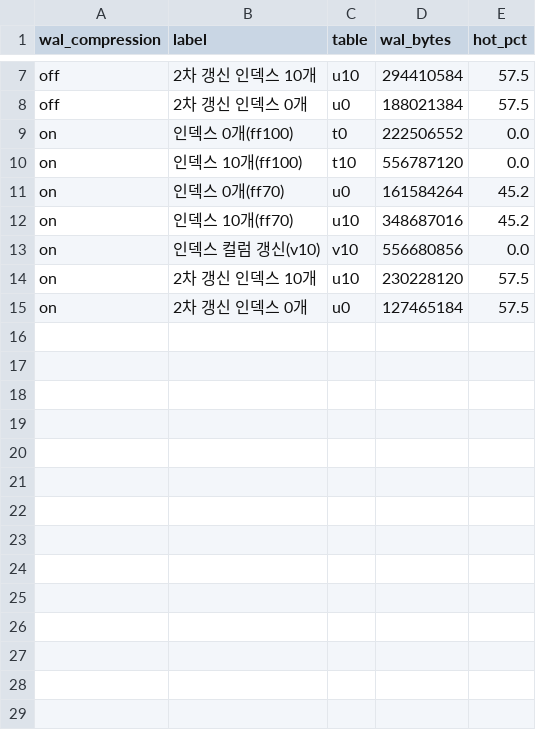
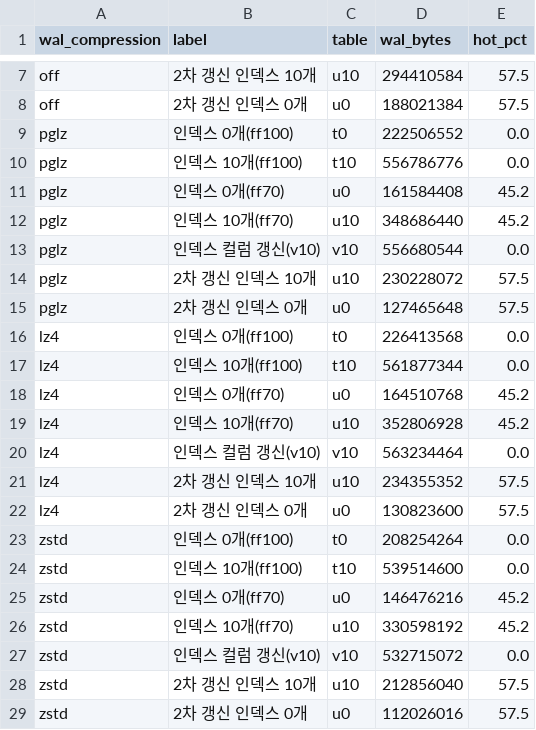
Before and after one commit to dj258255/incident-lab, a CSV file: sessions/A18-uber-write-amplification/results/waldump-summary.csv, drawn as a sheet; only a part is shown, gaps mark what is left out.

```diff
--- a/sessions/A18-uber-write-amplification/results/waldump-summary.csv
+++ b/sessions/A18-uber-write-amplification/results/waldump-summary.csv
@@ -8,8 +8,22 @@ off,2차 갱신 인덱스 10개,u10,294410584,57.5
 off,2차 갱신 인덱스 0개,u0,188021384,57.5
-on,인덱스 0개(ff100),t0,222506552,0.0
-on,인덱스 10개(ff100),t10,556787120,0.0
-on,인덱스 0개(ff70),u0,161584264,45.2
-on,인덱스 10개(ff70),u10,348687016,45.2
-on,인덱스 컬럼 갱신(v10),v10,556680856,0.0
-on,2차 갱신 인덱스 10개,u10,230228120,57.5
-on,2차 갱신 인덱스 0개,u0,127465184,57.5
+pglz,인덱스 0개(ff100),t0,222506552,0.0
+pglz,인덱스 10개(ff100),t10,556786776,0.0
+pglz,인덱스 0개(ff70),u0,161584408,45.2
+pglz,인덱스 10개(ff70),u10,348686440,45.2
+pglz,인덱스 컬럼 갱신(v10),v10,556680544,0.0
+pglz,2차 갱신 인덱스 10개,u10,230228072,57.5
+pglz,2차 갱신 인덱스 0개,u0,127465648,57.5
+lz4,인덱스 0개(ff100),t0,226413568,0.0
+lz4,인덱스 10개(ff100),t10,561877344,0.0
+lz4,인덱스 0개(ff70),u0,164510768,45.2
+lz4,인덱스 10개(ff70),u10,352806928,45.2
+lz4,인덱스 컬럼 갱신(v10),v10,563234464,0.0
+lz4,2차 갱신 인덱스 10개,u10,234355352,57.5
+lz4,2차 갱신 인덱스 0개,u0,130823600,57.5
+zstd,인덱스 0개(ff100),t0,208254264,0.0
+zstd,인덱스 10개(ff100),t10,539514600,0.0
+zstd,인덱스 0개(ff70),u0,146476216,45.2
+zstd,인덱스 10개(ff70),u10,330598192,45.2
+zstd,인덱스 컬럼 갱신(v10),v10,532715072,0.0
+zstd,2차 갱신 인덱스 10개,u10,212856040,57.5
+zstd,2차 갱신 인덱스 0개,u0,112026016,57.5
```
Also changed, not shown: 8 other files.
